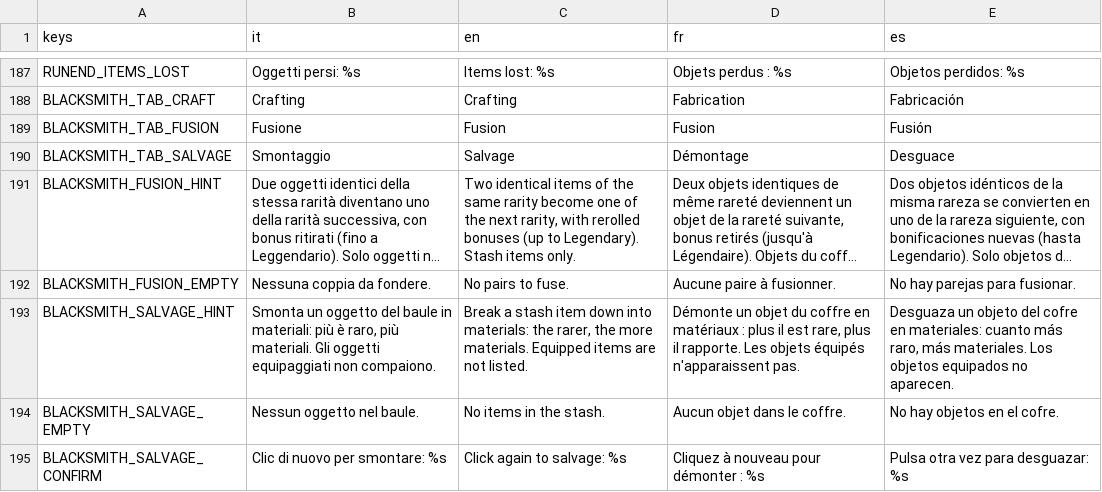
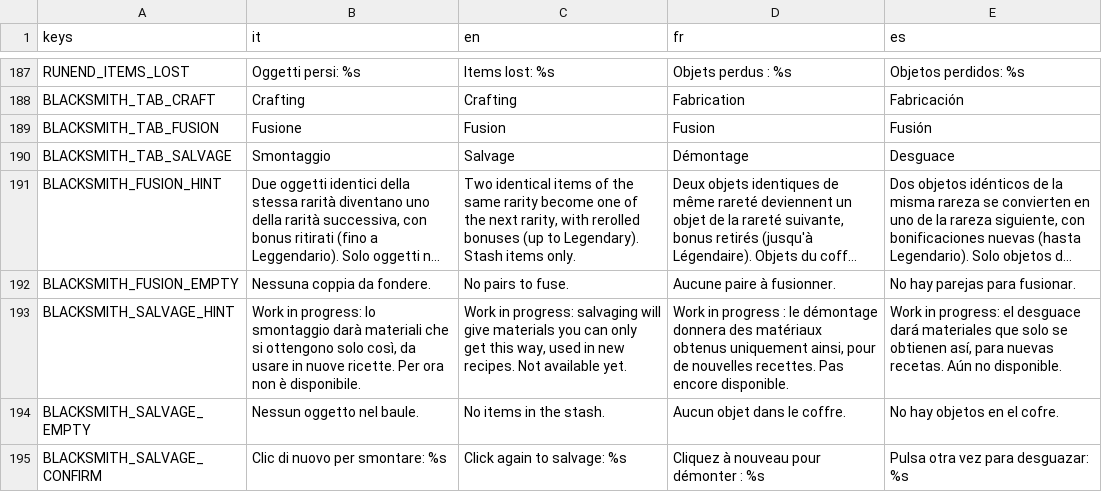
Before and after one commit to danieleadelfio/Wanderloot, a CSV file: data/i18n/strings.csv, drawn as a sheet; only a part is shown, gaps mark what is left out; long unchanged cells end in …; the diff names each change by its address in the sheet, - before the commit and + after, or states it on an @@ line.

```diff
--- a/data/i18n/strings.csv
+++ b/data/i18n/strings.csv
-B193 (it): Smonta un oggetto del baule in materiali: più è raro, più materiali. Gli oggetti equipaggiati non compaiono.
+B193 (it): Work in progress: lo smontaggio darà materiali che si ottengono solo così, da usare in nuove ricette. Per ora non è disponibile.
-C193 (en): Break a stash item down into materials: the rarer, the more materials. Equipped items are not listed.
+C193 (en): Work in progress: salvaging will give materials you can only get this way, used in new recipes. Not available yet.
-D193 (fr): Démonte un objet du coffre en matériaux : plus il est rare, plus il rapporte. Les objets équipés n'apparaissent pas.
+D193 (fr): Work in progress : le démontage donnera des matériaux obtenus uniquement ainsi, pour de nouvelles recettes. Pas encore disponible.
-E193 (es): Desguaza un objeto del cofre en materiales: cuanto más raro, más materiales. Los objetos equipados no aparecen.
+E193 (es): Work in progress: el desguace dará materiales que solo se obtienen así, para nuevas recetas. Aún no disponible.
```
Also changed, not shown: 3 other files.
